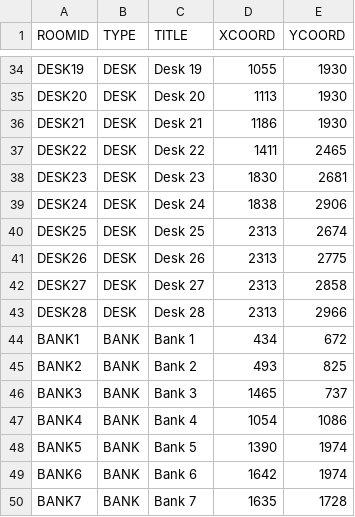
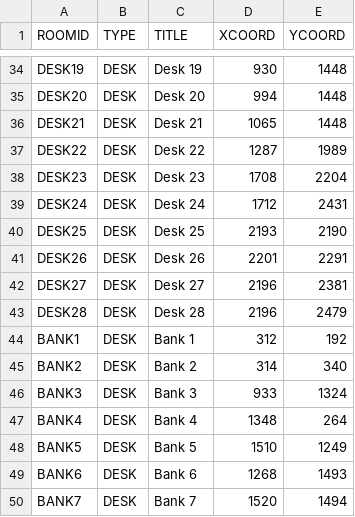
Before and after one commit to soft-eng-d19-team-c/CS3733-D19-Team-C-Project, a CSV file: src/main/resources/data/booking_locations.csv, drawn as a sheet; only a part is shown, gaps mark what is left out; the diff covers the shown part only; the diff names each change by its address in the sheet, - before the commit and + after, or states it on an @@ line.

```diff
--- a/src/main/resources/data/booking_locations.csv
+++ b/src/main/resources/data/booking_locations.csv
-D34 (XCOORD): 1055
+D34 (XCOORD): 930
-E34:E36 (YCOORD): 1930
+E34:E36 (YCOORD): 1448
-D35 (XCOORD): 1113
+D35 (XCOORD): 994
-D36 (XCOORD): 1186
+D36 (XCOORD): 1065
-D37 (XCOORD): 1411
+D37 (XCOORD): 1287
-E37 (YCOORD): 2465
+E37 (YCOORD): 1989
-D38 (XCOORD): 1830
+D38 (XCOORD): 1708
-E38 (YCOORD): 2681
+E38 (YCOORD): 2204
-D39 (XCOORD): 1838
+D39 (XCOORD): 1712
-E39 (YCOORD): 2906
+E39 (YCOORD): 2431
-D40 (XCOORD): 2313
+D40 (XCOORD): 2193
-E40 (YCOORD): 2674
+E40 (YCOORD): 2190
-D41 (XCOORD): 2313
+D41 (XCOORD): 2201
-E41 (YCOORD): 2775
+E41 (YCOORD): 2291
-D42:D43 (XCOORD): 2313
+D42:D43 (XCOORD): 2196
-E42 (YCOORD): 2858
+E42 (YCOORD): 2381
-E43 (YCOORD): 2966
+E43 (YCOORD): 2479
-B44:B50 (TYPE): BANK
+B44:B50 (TYPE): DESK
-D44 (XCOORD): 434
+D44 (XCOORD): 312
-E44 (YCOORD): 672
+E44 (YCOORD): 192
-D45 (XCOORD): 493
+D45 (XCOORD): 314
-E45 (YCOORD): 825
+E45 (YCOORD): 340
-D46 (XCOORD): 1465
+D46 (XCOORD): 933
-E46 (YCOORD): 737
+E46 (YCOORD): 1324
-D47 (XCOORD): 1054
+D47 (XCOORD): 1348
-E47 (YCOORD): 1086
+E47 (YCOORD): 264
-D48 (XCOORD): 1390
+D48 (XCOORD): 1510
-E48 (YCOORD): 1974
+E48 (YCOORD): 1249
-D49 (XCOORD): 1642
+D49 (XCOORD): 1268
-E49 (YCOORD): 1974
+E49 (YCOORD): 1493
-D50 (XCOORD): 1635
+D50 (XCOORD): 1520
-E50 (YCOORD): 1728
+E50 (YCOORD): 1494
```
Also changed, not shown: 45 edited cells elsewhere in this file.
